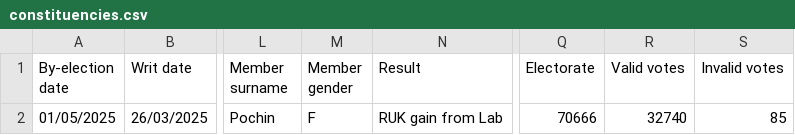
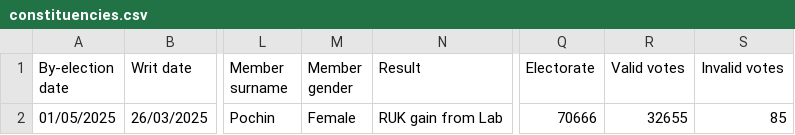
Before and after one commit to ukparliament/psephology, a CSV file: db/data/results-by-parliament/59/by-elections/constituencies.csv, drawn as a sheet; only a part is shown, gaps mark what is left out; the diff names each change by its address in the sheet, - before the commit and + after, or states it on an @@ line.

Commit message:
revised runcorn by-election from emily

```diff
--- a/db/data/results-by-parliament/59/by-elections/constituencies.csv
+++ b/db/data/results-by-parliament/59/by-elections/constituencies.csv
-M2 (Member gender): F
+M2 (Member gender): Female
-R2 (Valid votes): 32740
+R2 (Valid votes): 32655
```
